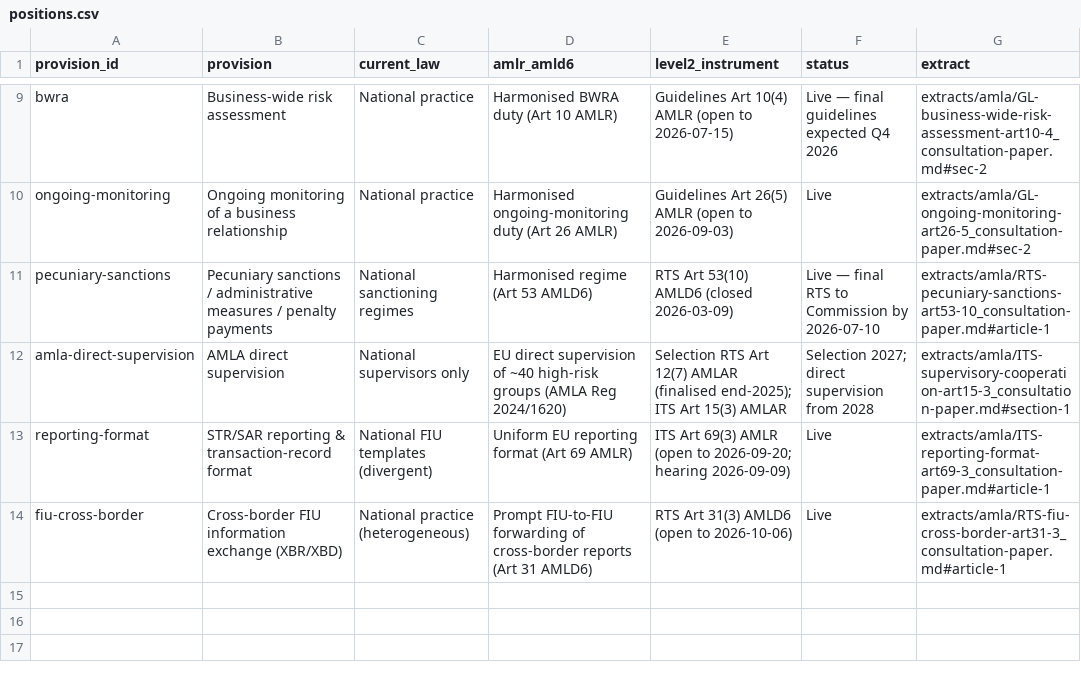
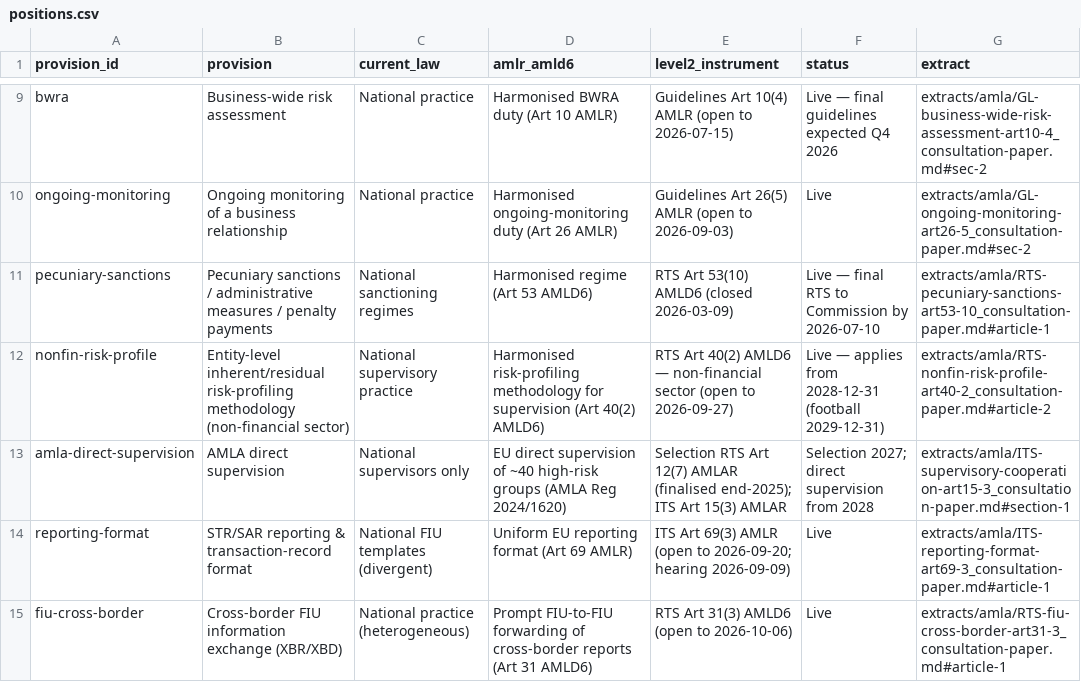
Before and after one commit to frankdevlabs/aml-package-2024, a CSV file: data/positions.csv, drawn as a sheet; only a part is shown, gaps mark what is left out; the diff names each change by its address in the sheet, - before the commit and + after, or states it on an @@ line.

```diff
--- a/data/positions.csv
+++ b/data/positions.csv
+row 12: nonfin-risk-profile | Entity-level inherent/residual risk-profiling methodology (non-financial sector) | National supervisory practice | Harmonised risk-profiling methodology for supervision (Art 40(2) AMLD6) | RTS Art 40(2) AMLD6 — non-financial sector (open to 2026-09-27) | Live — applies from 2028-12-31 (football 2029-12-31) | extracts/amla/RTS-nonfin-risk-profile-art40-2_consultation-paper.md#article-2
```
Also changed, not shown: 9 other files.
